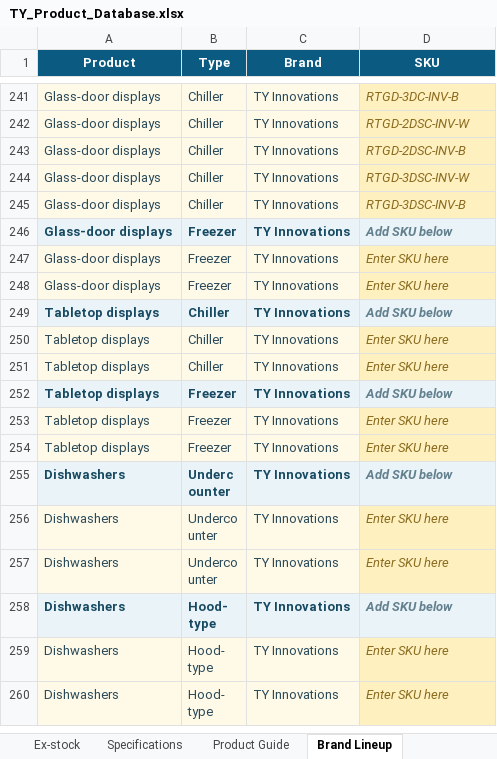
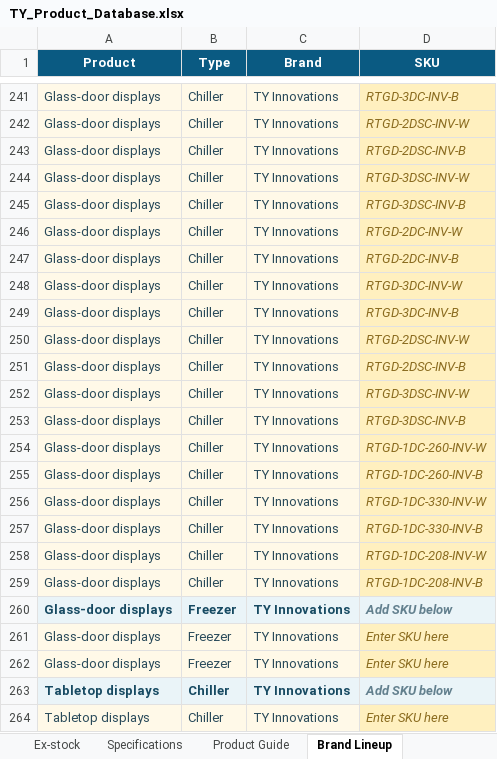
Before and after one commit to brightideas-studio/TyPIS, an Excel workbook: data/TY_Product_Database.xlsx, sheet Brand Lineup, drawn as a sheet; only a part is shown, gaps mark what is left out; the shorter side is filled out with more unchanged rows; values as stored, in another font and other column widths than the file's, no borders; table styles not drawn; the diff covers the shown part only; the diff names each change by its address in the sheet, - before the commit and + after, or states it on an @@ line.

Commit message:
Add files via upload

```diff
--- a/data/TY_Product_Database.xlsx (sheet Brand Lineup)
+++ b/data/TY_Product_Database.xlsx (sheet Brand Lineup)
+row 246: Glass-door displays | Chiller | TY Innovations | RTGD-2DC-INV-W
+row 247: Glass-door displays | Chiller | TY Innovations | RTGD-2DC-INV-B
+row 248: Glass-door displays | Chiller | TY Innovations | RTGD-3DC-INV-W
+row 249: Glass-door displays | Chiller | TY Innovations | RTGD-3DC-INV-B
+row 250: Glass-door displays | Chiller | TY Innovations | RTGD-2DSC-INV-W
+row 251: Glass-door displays | Chiller | TY Innovations | RTGD-2DSC-INV-B
+row 252: Glass-door displays | Chiller | TY Innovations | RTGD-3DSC-INV-W
+row 253: Glass-door displays | Chiller | TY Innovations | RTGD-3DSC-INV-B
+row 254: Glass-door displays | Chiller | TY Innovations | RTGD-1DC-260-INV-W
+row 255: Glass-door displays | Chiller | TY Innovations | RTGD-1DC-260-INV-B
+row 256: Glass-door displays | Chiller | TY Innovations | RTGD-1DC-330-INV-W
+row 257: Glass-door displays | Chiller | TY Innovations | RTGD-1DC-330-INV-B
+row 258: Glass-door displays | Chiller | TY Innovations | RTGD-1DC-208-INV-W
+row 259: Glass-door displays | Chiller | TY Innovations | RTGD-1DC-208-INV-B
```
Also changed, not shown: 14 removed rows elsewhere in this sheet, sheet Specifications.
